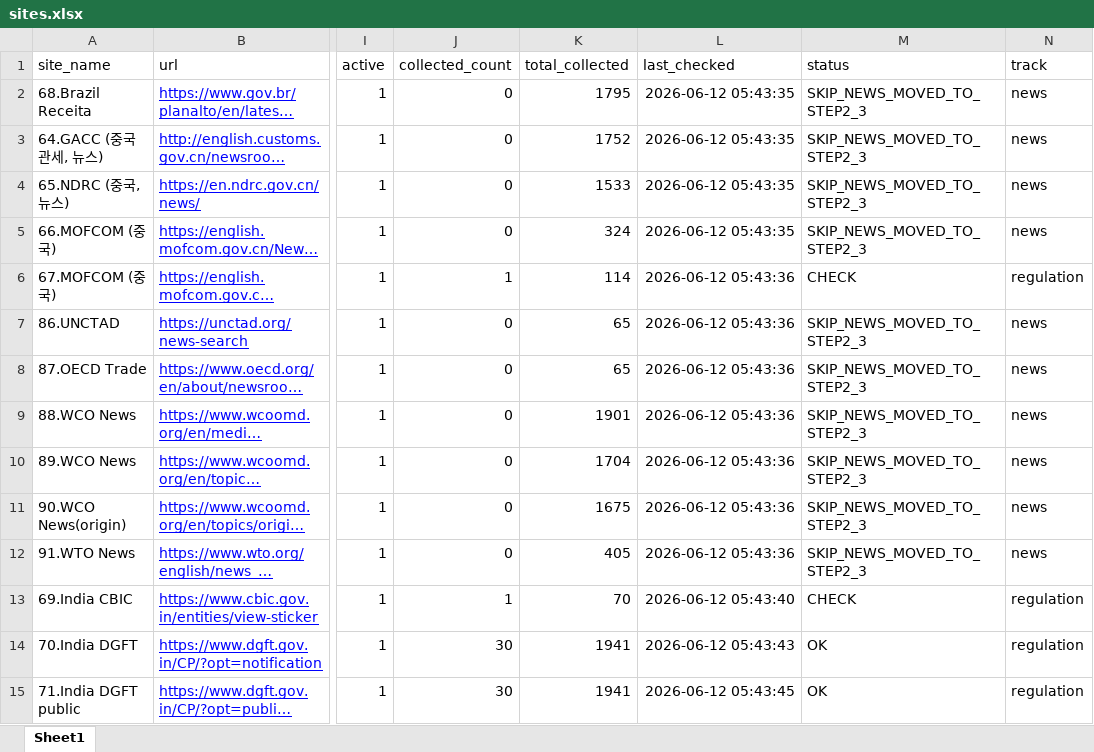
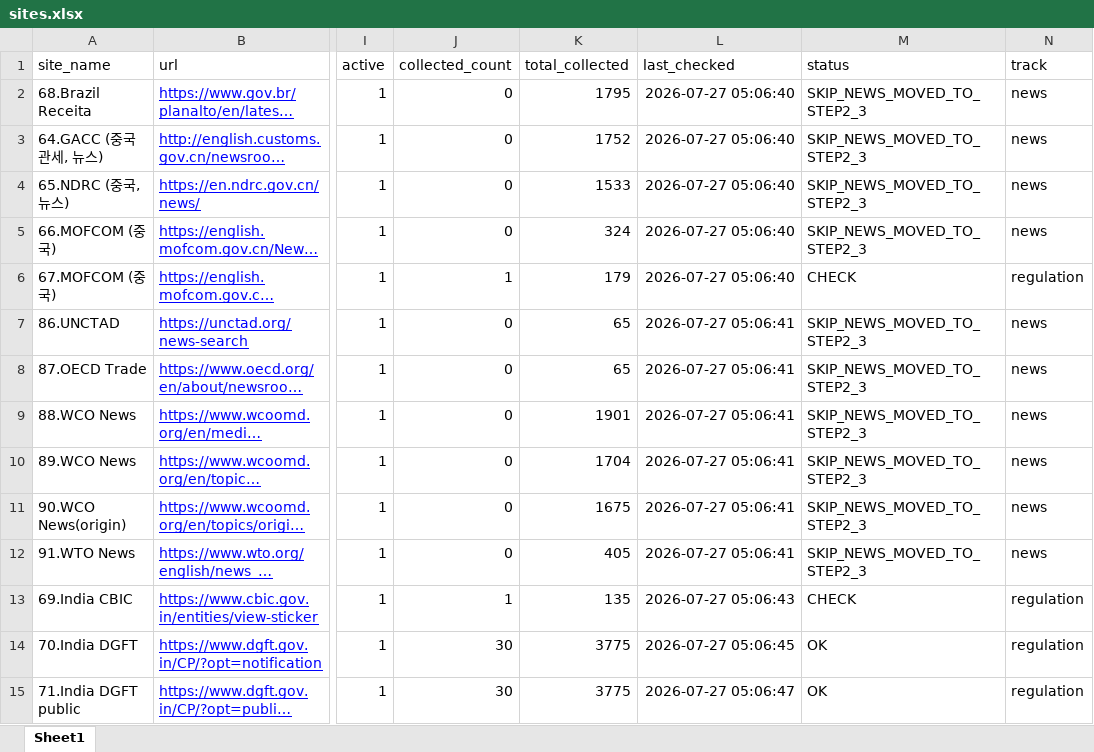
Before and after one commit to rhkr8872-dotcom/GTI-MAILLING, an Excel workbook: sites.xlsx, sheet Sheet1, drawn as a sheet; only a part is shown, gaps mark what is left out; long unchanged cells end in …; values as stored, in another font and other column widths than the file's, no borders; the diff covers the shown part only; the diff names each change by its address in the sheet, - before the commit and + after, or states it on an @@ line.

```diff
--- a/sites.xlsx (sheet Sheet1)
+++ b/sites.xlsx (sheet Sheet1)
-L2:L5 (last_checked): 2026-06-12 05:43:35
+L2:L5 (last_checked): 2026-07-27 05:06:40
-K6 (total_collected): 114
+K6 (total_collected): 179
-L6 (last_checked): 2026-06-12 05:43:36
+L6 (last_checked): 2026-07-27 05:06:40
-L7:L12 (last_checked): 2026-06-12 05:43:36
+L7:L12 (last_checked): 2026-07-27 05:06:41
-K13 (total_collected): 70
+K13 (total_collected): 135
-L13 (last_checked): 2026-06-12 05:43:40
+L13 (last_checked): 2026-07-27 05:06:43
-K14:K15 (total_collected): 1941
+K14:K15 (total_collected): 3775
-L14 (last_checked): 2026-06-12 05:43:43
+L14 (last_checked): 2026-07-27 05:06:45
-L15 (last_checked): 2026-06-12 05:43:45
+L15 (last_checked): 2026-07-27 05:06:47
```
Also changed, not shown: 149 edited cells elsewhere in this sheet, 6 other files.
